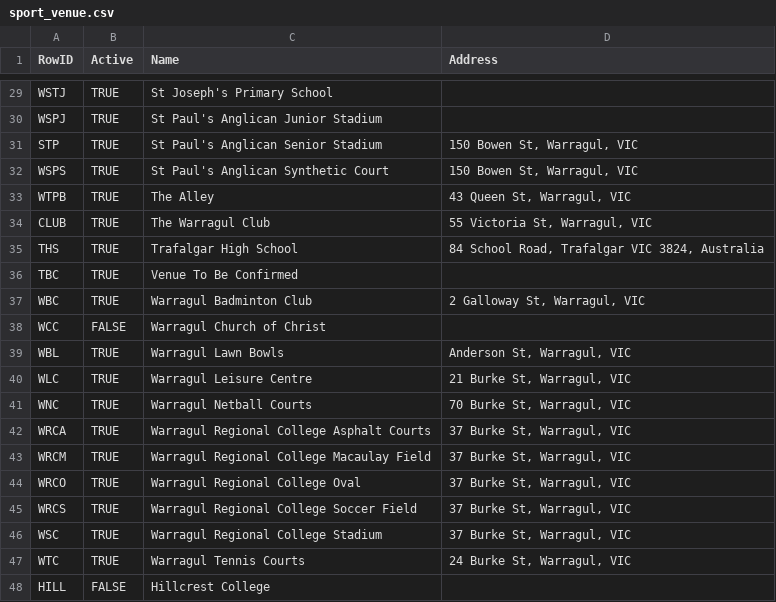
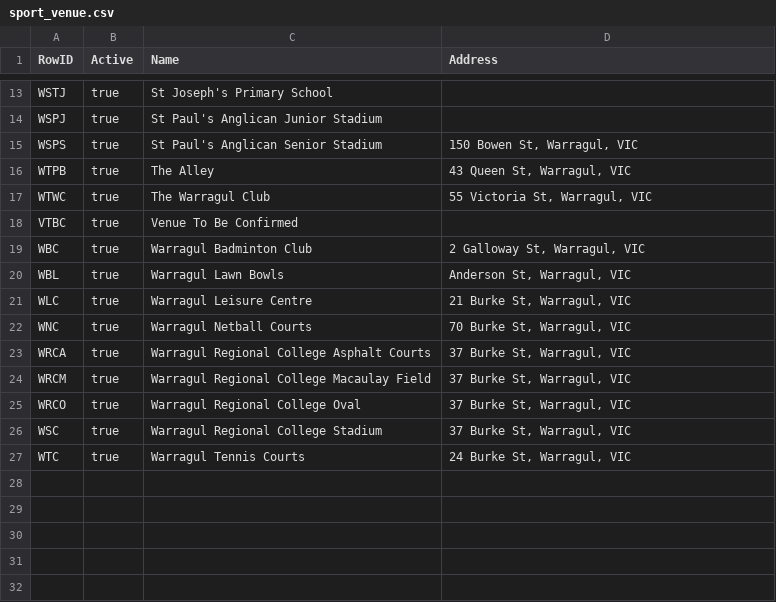
Before and after one commit to bretthughes12/sygrego, a CSV file: db/data/sport_venue.csv, drawn as a sheet; only a part is shown, gaps mark what is left out; removed rows and columns are numbered as before the commit, all else as after; the diff covers the shown part only; the diff names each change by its address in the sheet, - before the commit and + after, or states it on an @@ line.

```diff
--- a/db/data/sport_venue.csv
+++ b/db/data/sport_venue.csv
-B13:B14 (Active): TRUE
+B13:B14 (Active): true
-row 31: STP | TRUE | St Paul's Anglican Senior Stadium | 150 Bowen St, Warragul, VIC
-B15:B17 (Active): TRUE
+B15:B17 (Active): true
-C15 (Name): St Paul's Anglican Synthetic Court
+C15 (Name): St Paul's Anglican Senior Stadium
-A17 (RowID): CLUB
+A17 (RowID): WTWC
-row 35: THS | TRUE | Trafalgar High School | 84 School Road, Trafalgar VIC 3824, Australia
-A18 (RowID): TBC
+A18 (RowID): VTBC
-B18:B19 (Active): TRUE
+B18:B19 (Active): true
-row 38: WCC | FALSE | Warragul Church of Christ
-B20:B25 (Active): TRUE
+B20:B25 (Active): true
-row 45: WRCS | TRUE | Warragul Regional College Soccer Field | 37 Burke St, Warragul, VIC
-B26:B27 (Active): TRUE
+B26:B27 (Active): true
-row 48: HILL | FALSE | Hillcrest College
```
Also changed, not shown: 16 removed rows and 16 edited cells elsewhere in this file, db/data/sport.csv, db/data/sport_grade.csv, 4 other files.
